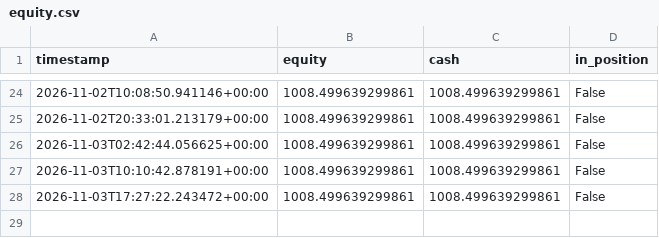
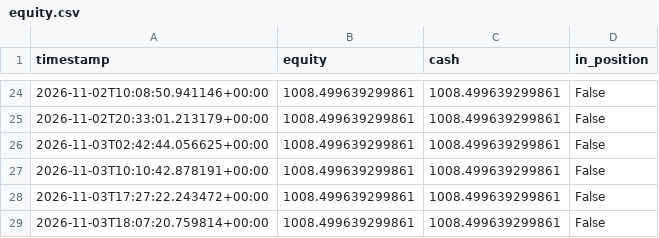
Before and after one commit to kgps47rt9t-max/crypto-fib-elliott-bot, a CSV file: logs/equity.csv, drawn as a sheet; only a part is shown, gaps mark what is left out.

```diff
--- a/logs/equity.csv
+++ b/logs/equity.csv
@@ -28 +28,2 @@ timestamp,equity,cash,in_position
 2026-11-03T17:27:22.243472+00:00,1008.499639299861,1008.499639299861,False
+2026-11-03T18:07:20.759814+00:00,1008.499639299861,1008.499639299861,False
```
Also changed, not shown: 2 other files.
